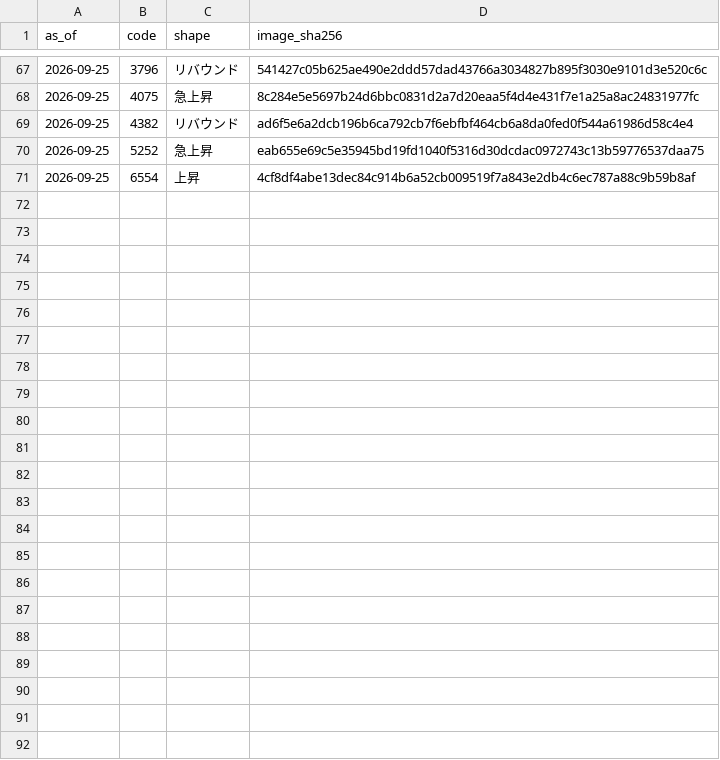
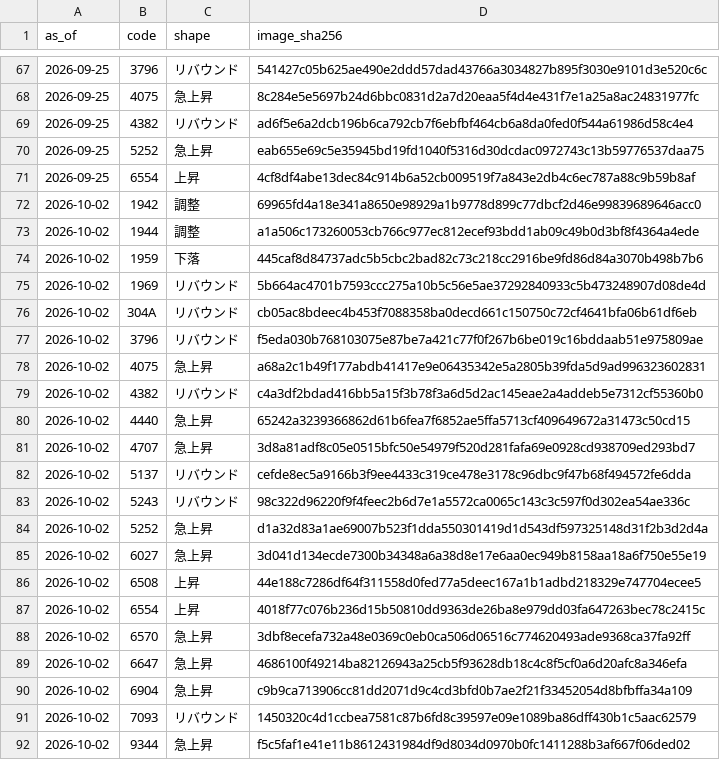
Before and after one commit to scioltoharumi/kabu-ledger, a CSV file: scoring/shapes_history.csv, drawn as a sheet; only a part is shown, gaps mark what is left out; the diff names each change by its address in the sheet, - before the commit and + after, or states it on an @@ line.

```diff
--- a/scoring/shapes_history.csv
+++ b/scoring/shapes_history.csv
+row 72: 2026-10-02 | 1942 | 調整 | 69965fd4a18e341a8650e98929a1b9778d899c77dbcf2d46e99839689646acc0
+row 73: 2026-10-02 | 1944 | 調整 | a1a506c173260053cb766c977ec812ecef93bdd1ab09c49b0d3bf8f4364a4ede
+row 74: 2026-10-02 | 1959 | 下落 | 445caf8d84737adc5b5cbc2bad82c73c218cc2916be9fd86d84a3070b498b7b6
+row 75: 2026-10-02 | 1969 | リバウンド | 5b664ac4701b7593ccc275a10b5c56e5ae37292840933c5b473248907d08de4d
+row 76: 2026-10-02 | 304A | リバウンド | cb05ac8bdeec4b453f7088358ba0decd661c150750c72cf4641bfa06b61df6eb
+row 77: 2026-10-02 | 3796 | リバウンド | f5eda030b768103075e87be7a421c77f0f267b6be019c16bddaab51e975809ae
+row 78: 2026-10-02 | 4075 | 急上昇 | a68a2c1b49f177abdb41417e9e06435342e5a2805b39fda5d9ad996323602831
+row 79: 2026-10-02 | 4382 | リバウンド | c4a3df2bdad416bb5a15f3b78f3a6d5d2ac145eae2a4addeb5e7312cf55360b0
+row 80: 2026-10-02 | 4440 | 急上昇 | 65242a3239366862d61b6fea7f6852ae5ffa5713cf409649672a31473c50cd15
+row 81: 2026-10-02 | 4707 | 急上昇 | 3d8a81adf8c05e0515bfc50e54979f520d281fafa69e0928cd938709ed293bd7
+row 82: 2026-10-02 | 5137 | リバウンド | cefde8ec5a9166b3f9ee4433c319ce478e3178c96dbc9f47b68f494572fe6dda
+row 83: 2026-10-02 | 5243 | リバウンド | 98c322d96220f9f4feec2b6d7e1a5572ca0065c143c3c597f0d302ea54ae336c
+row 84: 2026-10-02 | 5252 | 急上昇 | d1a32d83a1ae69007b523f1dda550301419d1d543df597325148d31f2b3d2d4a
+row 85: 2026-10-02 | 6027 | 急上昇 | 3d041d134ecde7300b34348a6a38d8e17e6aa0ec949b8158aa18a6f750e55e19
+row 86: 2026-10-02 | 6508 | 上昇 | 44e188c7286df64f311558d0fed77a5deec167a1b1adbd218329e747704ecee5
+row 87: 2026-10-02 | 6554 | 上昇 | 4018f77c076b236d15b50810dd9363de26ba8e979dd03fa647263bec78c2415c
+row 88: 2026-10-02 | 6570 | 急上昇 | 3dbf8ecefa732a48e0369c0eb0ca506d06516c774620493ade9368ca37fa92ff
+row 89: 2026-10-02 | 6647 | 急上昇 | 4686100f49214ba82126943a25cb5f93628db18c4c8f5cf0a6d20afc8a346efa
+row 90: 2026-10-02 | 6904 | 急上昇 | c9b9ca713906cc81dd2071d9c4cd3bfd0b7ae2f21f33452054d8bfbffa34a109
+row 91: 2026-10-02 | 7093 | リバウンド | 1450320c4d1ccbea7581c87b6fd8c39597e09e1089ba86dff430b1c5aac62579
+row 92: 2026-10-02 | 9344 | 急上昇 | f5c5faf1e41e11b8612431984df9d8034d0970b0fc1411288b3af667f06ded02
```
Also changed, not shown: data/fundamentals/9344.csv, data/indices/growth250.csv, 51 other files.
